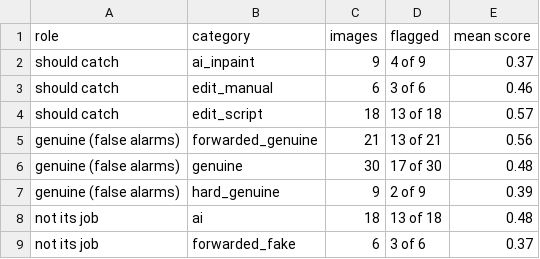
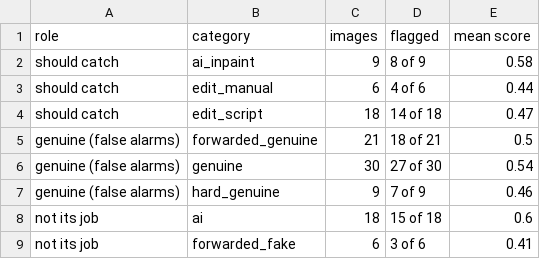
Before and after one commit to a1n2n3a4biju/claim-checker, a CSV file: evaluation/results/module_noise_tuning.csv, drawn as a sheet.

```diff
--- a/evaluation/results/module_noise_tuning.csv
+++ b/evaluation/results/module_noise_tuning.csv
@@ -1,9 +1,9 @@
 role,category,images,flagged,mean score
-should catch,ai_inpaint,9,4 of 9,0.37
-should catch,edit_manual,6,3 of 6,0.46
-should catch,edit_script,18,13 of 18,0.57
-genuine (false alarms),forwarded_genuine,21,13 of 21,0.56
-genuine (false alarms),genuine,30,17 of 30,0.48
-genuine (false alarms),hard_genuine,9,2 of 9,0.39
-not its job,ai,18,13 of 18,0.48
-not its job,forwarded_fake,6,3 of 6,0.37
+should catch,ai_inpaint,9,8 of 9,0.58
+should catch,edit_manual,6,4 of 6,0.44
+should catch,edit_script,18,14 of 18,0.47
+genuine (false alarms),forwarded_genuine,21,18 of 21,0.5
+genuine (false alarms),genuine,30,27 of 30,0.54
+genuine (false alarms),hard_genuine,9,7 of 9,0.46
+not its job,ai,18,15 of 18,0.6
+not its job,forwarded_fake,6,3 of 6,0.41
```
Also changed, not shown: evaluation/results/module_copy_move_test.csv, evaluation/results/module_copy_move_tuning.csv, 15 other files.
